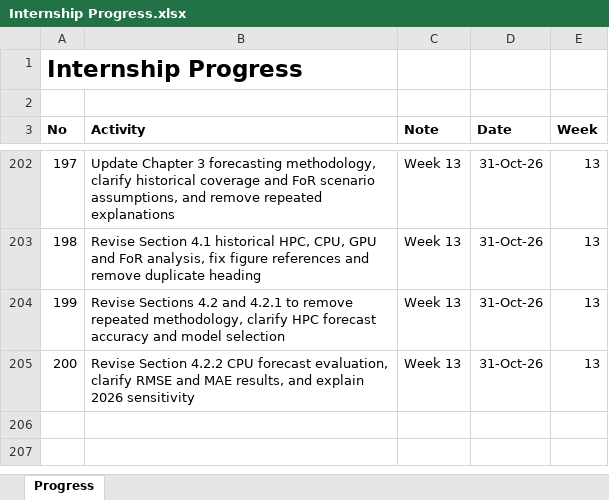
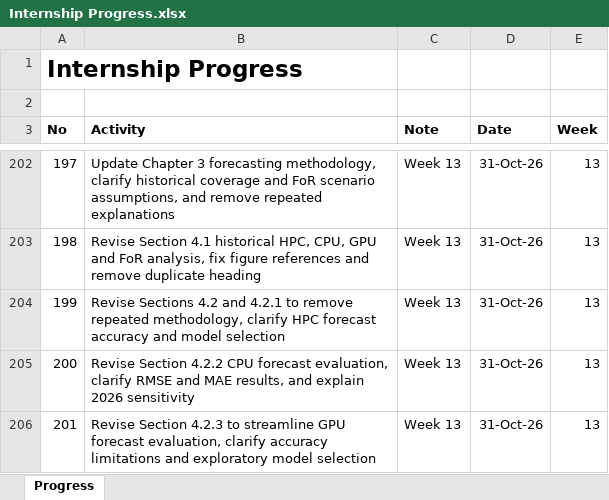
Before and after one commit to yusufkurniar/aas-supercomputing-demand-forecasting, an Excel workbook: assets/progress/Internship Progress.xlsx, sheet Progress, drawn as a sheet; only a part is shown, gaps mark what is left out; values as stored, in another font and other column widths than the file's, no borders; the diff names each change by its address in the sheet, - before the commit and + after, or states it on an @@ line.

Commit message:
Revise Section 4.2.3 to streamline GPU forecast evaluation, clarify accuracy limitations and exploratory model selection

```diff
--- a/assets/progress/Internship Progress.xlsx (sheet Progress)
+++ b/assets/progress/Internship Progress.xlsx (sheet Progress)
+row 206: 201 | Revise Section 4.2.3 to streamline GPU forecast evaluation, clarify accuracy limitations and exploratory model selection | Week 13 | 31-Oct-26 | 13
```
Also changed, not shown: 3 other files.
